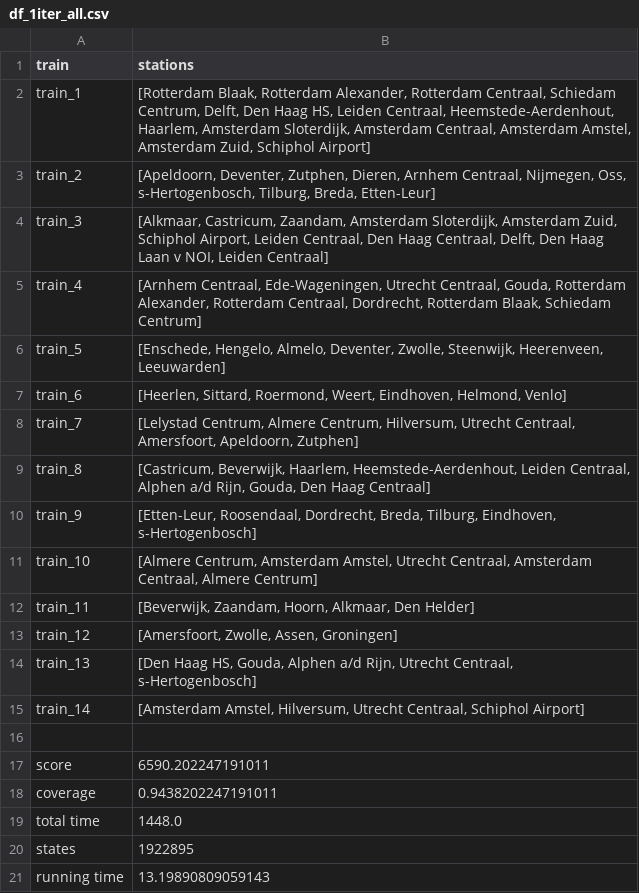
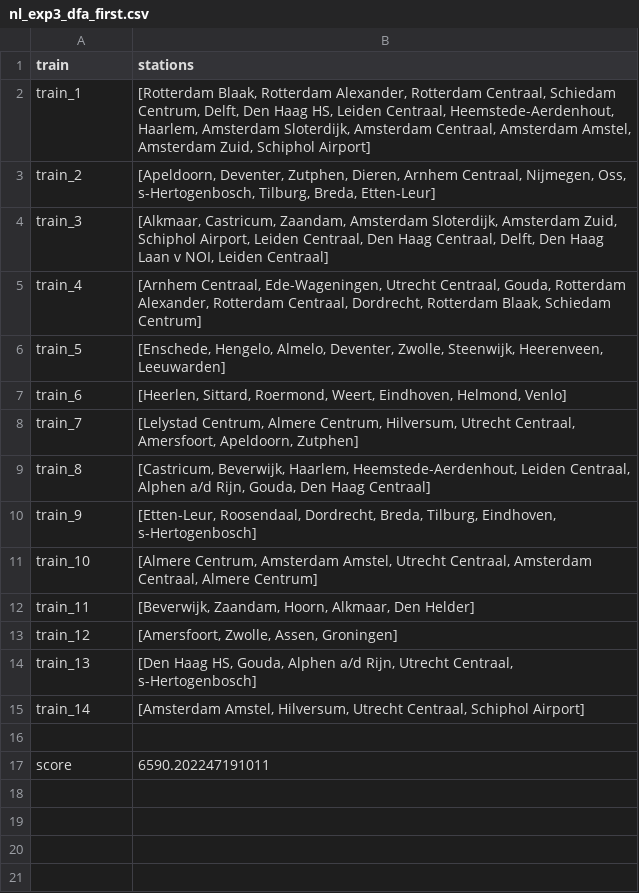
Before and after one commit to ste-kooi/LoveNS, a CSV file: output/data/df/nl_exp3_dfa_first.csv (was output/data/df/df_1iter_all.csv), drawn as a sheet.

```diff
--- a/output/data/df/df_1iter_all.csv
+++ b/output/data/df/nl_exp3_dfa_first.csv
@@ -17,5 +17 @@ train_14,"[Amsterdam Amstel, Hilversum, Utrecht Centraal, Schiphol Airport]"
 score,6590.202247191011
-coverage,0.9438202247191011
-total time,1448.0
-states,1922895
-running time,13.19890809059143
```
Also changed, not shown: output/data/df/nl_exp1_dfa.csv, output/data/df/nl_exp2_dfa_first.csv, 55 other files.
